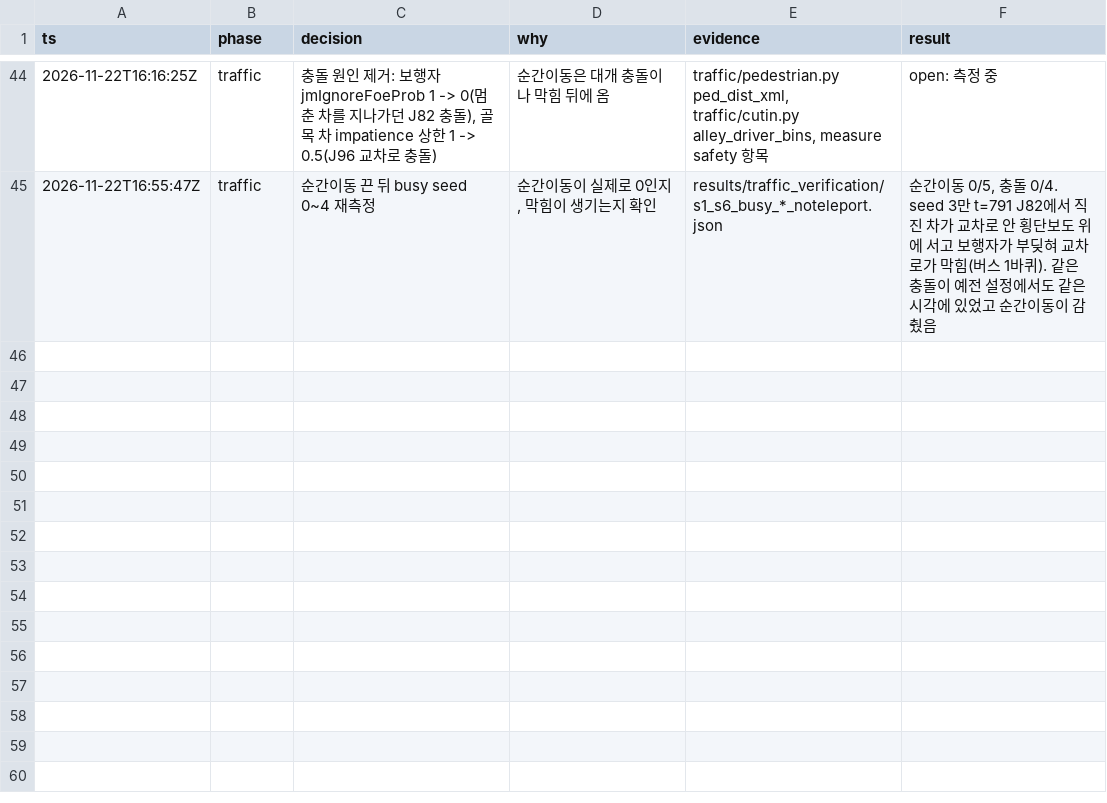
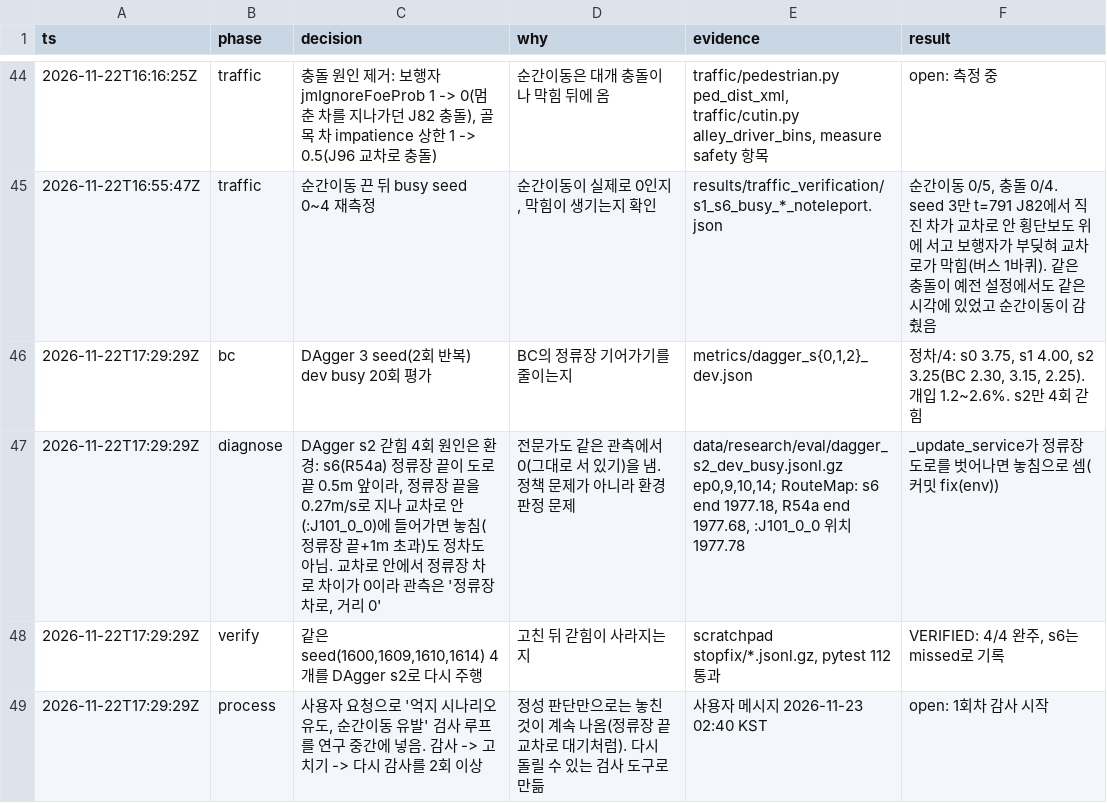
Before and after one commit to kiyong-jung/Artificial-Intelligence-and-Control-for-Autonomous-Driving, a TSV file: research/av_bc_rl/decisions.tsv, drawn as a sheet; only a part is shown, gaps mark what is left out; the diff names each change by its address in the sheet, - before the commit and + after, or states it on an @@ line.

Commit message:
docs(research): DAgger 평가, 정류장 끝 교차로 대기 버그, 검사 루프 결정을 기록에 남기기

```diff
--- a/research/av_bc_rl/decisions.tsv
+++ b/research/av_bc_rl/decisions.tsv
+row 46: 2026-11-22T17:29:29Z | bc | DAgger 3 seed(2회 반복) dev busy 20회 평가 | BC의 정류장 기어가기를 줄이는지 | metrics/dagger_s{0,1,2}_dev.json | 정차/4: s0 3.75, s1 4.00, s2 3.25(BC 2.30, 3.15, 2.25). 개입 1.2~2.6%. s2만 4회 갇힘
+row 47: 2026-11-22T17:29:29Z | diagnose | DAgger s2 갇힘 4회 원인은 환경: s6(R54a) 정류장 끝이 도로 끝 0.5m 앞이라, 정류장 끝을 0.27m/s로 지나 교차로 안(:J101_0_0)에 들어가면 놓침(정류장 끝+1m 초과)도 정차도 아님. 교차로 안에서 정류장 차로 차이가 0이라 관측은 '정류장 차로, 거리 0' | 전문가도 같은 관측에서 0(그대로 서 있기)을 냄. 정책 문제가 아니라 환경 판정 문제 | data/research/eval/dagger_s2_dev_busy.jsonl.gz ep0,9,10,14; RouteMap: s6 end 1977.18, R54a end 1977.68, :J101_0_0 위치 1977.78 | _update_service가 정류장 도로를 벗어나면 놓침으로 셈(커밋 fix(env))
+row 48: 2026-11-22T17:29:29Z | verify | 같은 seed(1600,1609,1610,1614) 4개를 DAgger s2로 다시 주행 | 고친 뒤 갇힘이 사라지는지 | scratchpad stopfix/*.jsonl.gz, pytest 112 통과 | VERIFIED: 4/4 완주, s6는 missed로 기록
+row 49: 2026-11-22T17:29:29Z | process | 사용자 요청으로 '억지 시나리오 유도, 순간이동 유발' 검사 루프를 연구 중간에 넣음. 감사 -> 고치기 -> 다시 감사를 2회 이상 | 정성 판단만으로는 놓친 것이 계속 나옴(정류장 끝 교차로 대기처럼). 다시 돌릴 수 있는 검사 도구로 만듦 | 사용자 메시지 2026-11-23 02:40 KST | open: 1회차 감사 시작
```
